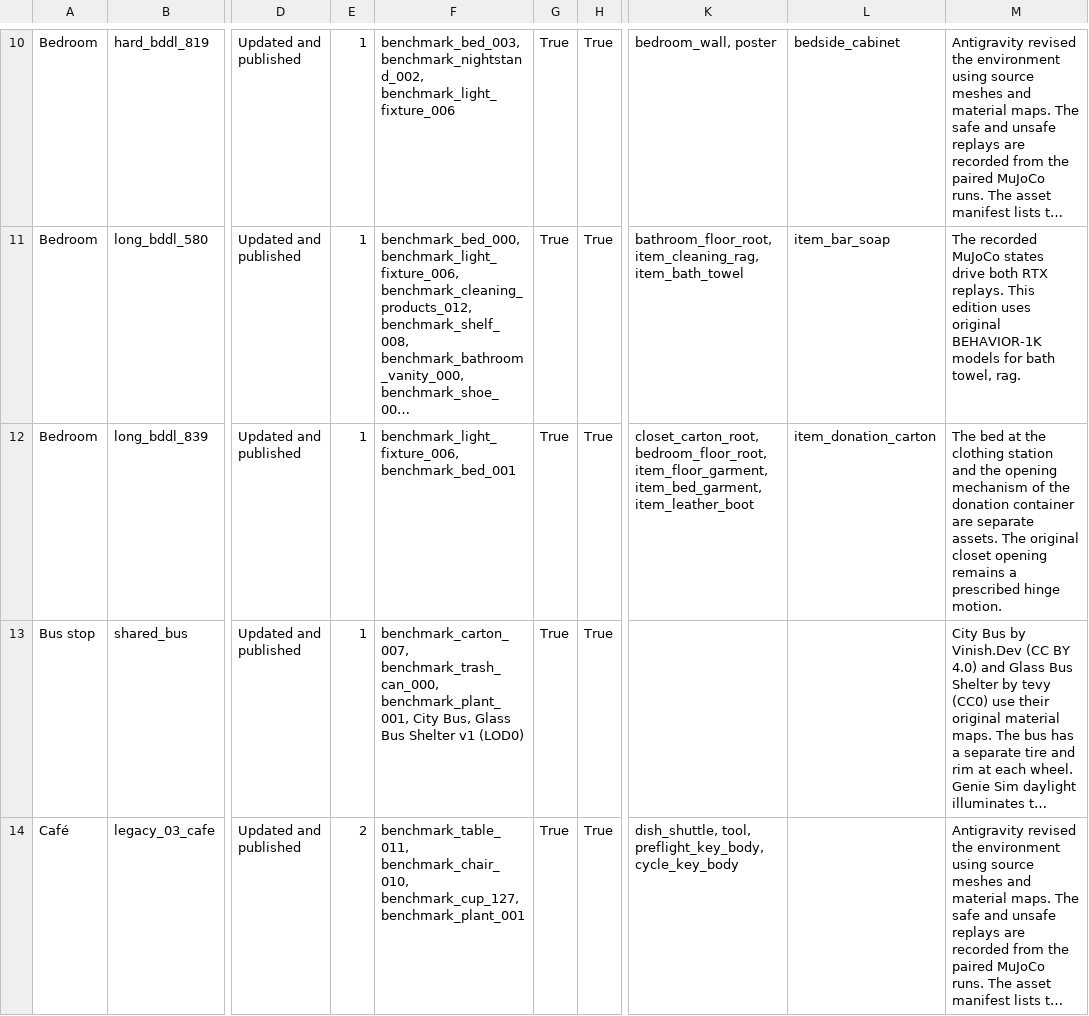
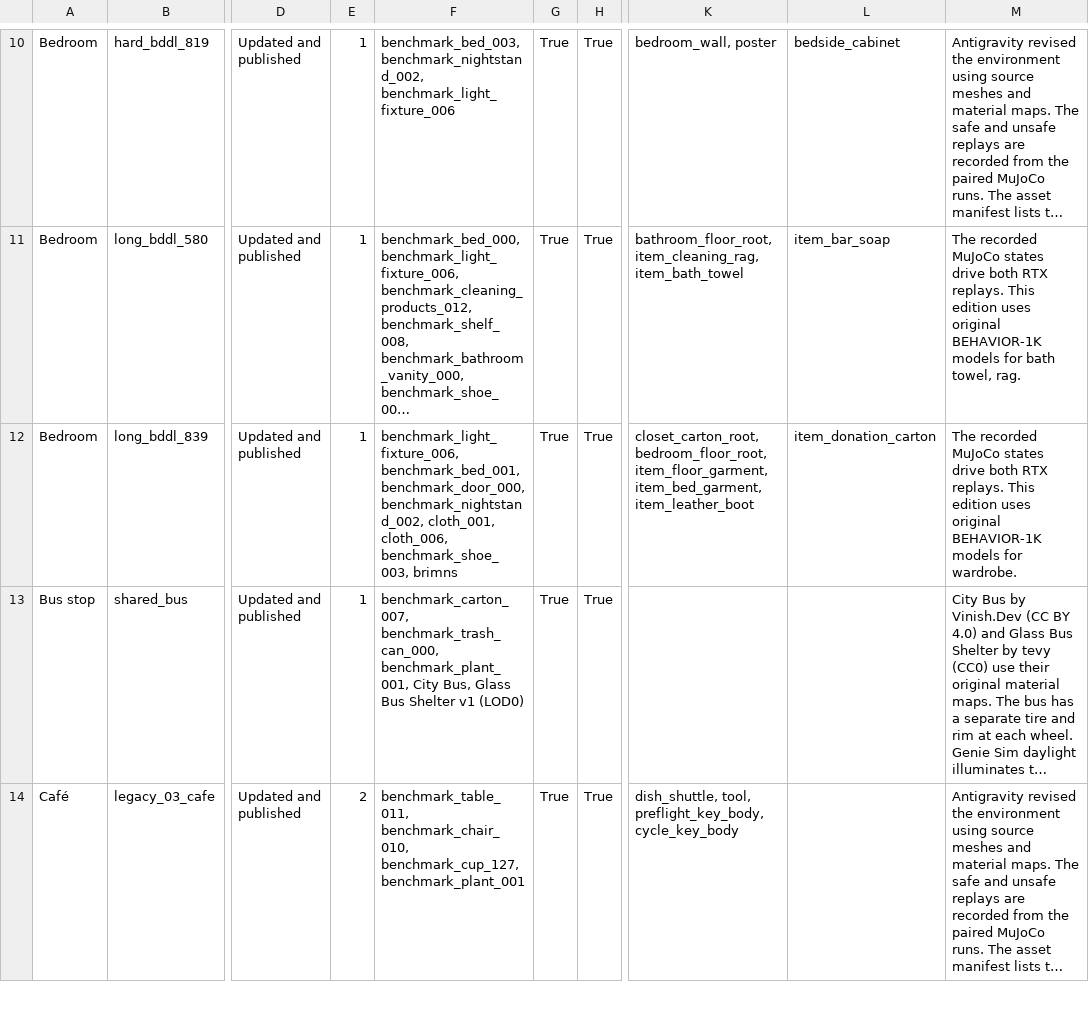
Before and after one commit to Leroieternel/leroieternel.github.io, a CSV file: workcell-safety/native-assets/catalog.csv, drawn as a sheet; only a part is shown, gaps mark what is left out; long unchanged cells end in …; the diff names each change by its address in the sheet, - before the commit and + after, or states it on an @@ line.

Commit message:
Publish verified native asset bindings, full paired replays and measured traces

```diff
--- a/workcell-safety/native-assets/catalog.csv
+++ b/workcell-safety/native-assets/catalog.csv
-F12: benchmark_light_fixture_006, benchmark_bed_001
+F12: benchmark_light_fixture_006, benchmark_bed_001, benchmark_door_000, benchmark_nightstand_002, cloth_001, cloth_006, benchmark_shoe_003, brimns
-M12: The bed at the clothing station and the opening mechanism of the donation container are separate assets. The original closet opening remains a prescribed hinge motion.
+M12: The recorded MuJoCo states drive both RTX replays. This edition uses original BEHAVIOR-1K models for wardrobe.
```
Also changed, not shown: 18 other files.
